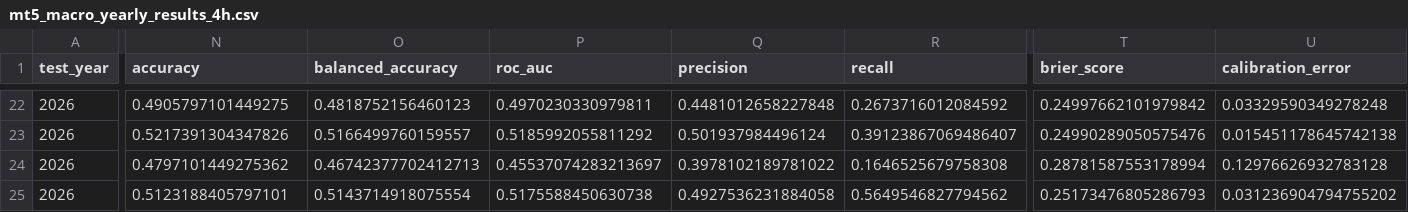
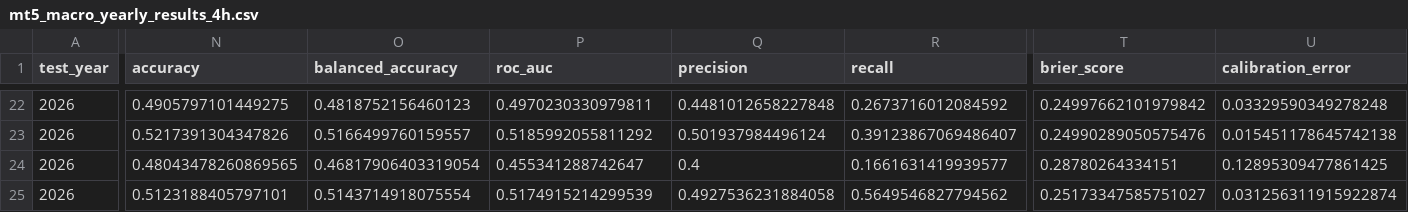
Before and after one commit to Vihanga321/marketfusion-ai, a CSV file: reports/mt5_macro_yearly_results_4h.csv, drawn as a sheet; only a part is shown, gaps mark what is left out; the diff covers the shown part only; the diff names each change by its address in the sheet, - before the commit and + after, or states it on an @@ line.

```diff
--- a/reports/mt5_macro_yearly_results_4h.csv
+++ b/reports/mt5_macro_yearly_results_4h.csv
-N24 (accuracy): 0.4797101449275362
+N24 (accuracy): 0.48043478260869565
-O24 (balanced_accuracy): 0.46742377702412713
+O24 (balanced_accuracy): 0.46817906403319054
-P24 (roc_auc): 0.45537074283213697
+P24 (roc_auc): 0.455341288742647
-Q24 (precision): 0.3978102189781022
+Q24 (precision): 0.4
-R24 (recall): 0.1646525679758308
+R24 (recall): 0.1661631419939577
-T24 (brier_score): 0.28781587553178994
+T24 (brier_score): 0.28780264334151
-U24 (calibration_error): 0.12976626932783128
+U24 (calibration_error): 0.12895309477861425
-P25 (roc_auc): 0.5175588450630738
+P25 (roc_auc): 0.5174915214299539
-T25 (brier_score): 0.25173476805286793
+T25 (brier_score): 0.25173347585751027
-U25 (calibration_error): 0.031236904794755202
+U25 (calibration_error): 0.031256311915922874
```
Also changed, not shown: 1 edited cell elsewhere in this file, reports/mt5_event_m1_coverage.csv, reports/mt5_macro_calibration_4h.csv, 34 other files.
